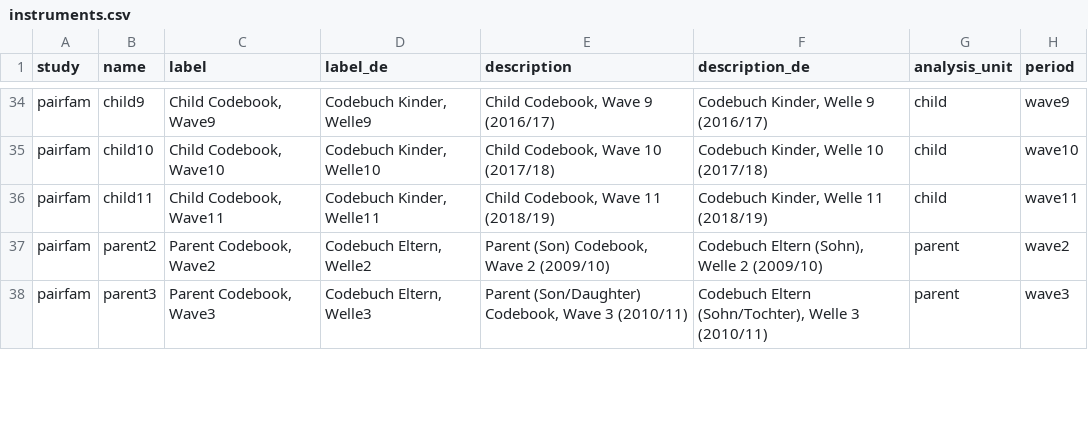
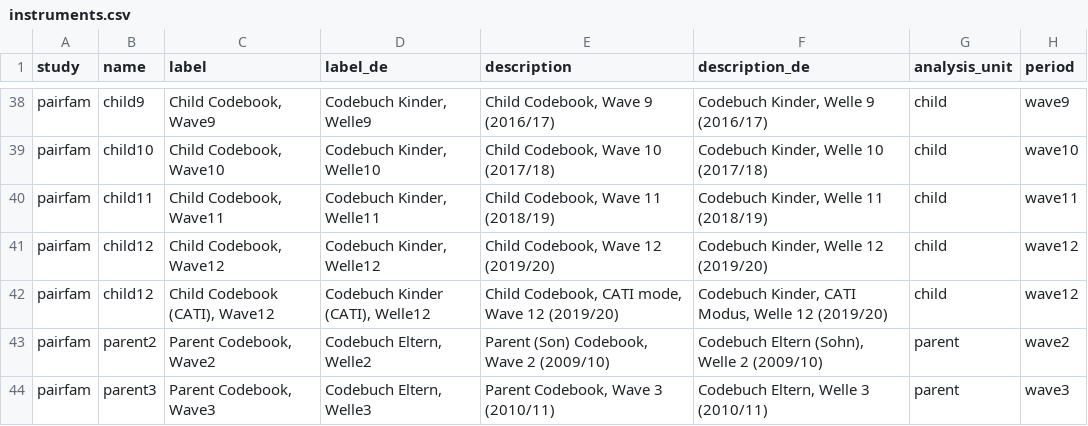
Before and after one commit to paneldata/pairfam, a CSV file: metadata/instruments.csv, drawn as a sheet; only a part is shown, gaps mark what is left out; the diff covers the shown part only.

Commit message:
instruments.csv updated to W12

```diff
--- a/metadata/instruments.csv
+++ b/metadata/instruments.csv
@@ -37,2 +41,4 @@ pairfam,child11,"Child Codebook, Wave11","Codebuch Kinder, Welle11","Child Codeb
+pairfam,child12,"Child Codebook, Wave12","Codebuch Kinder, Welle12","Child Codebook, Wave 12 (2019/20)","Codebuch Kinder, Welle 12 (2019/20)",child,wave12
+pairfam,child12,"Child Codebook (CATI), Wave12","Codebuch Kinder (CATI), Welle12","Child Codebook, CATI mode, Wave 12 (2019/20)","Codebuch Kinder, CATI Modus, Welle 12 (2019/20)",child,wave12
 pairfam,parent2,"Parent Codebook, Wave2","Codebuch Eltern, Welle2","Parent (Son) Codebook, Wave 2 (2009/10)","Codebuch Eltern (Sohn), Welle 2 (2009/10)",parent,wave2
-pairfam,parent3,"Parent Codebook, Wave3","Codebuch Eltern, Welle3","Parent (Son/Daughter) Codebook, Wave 3 (2010/11)","Codebuch Eltern (Sohn/Tochter), Welle 3 (2010/11)",parent,wave3
+pairfam,parent3,"Parent Codebook, Wave3","Codebuch Eltern, Welle3","Parent Codebook, Wave 3 (2010/11)","Codebuch Eltern, Welle 3 (2010/11)",parent,wave3
```
Also changed, not shown: 10 added rows and 8 edited cells elsewhere in this file.
